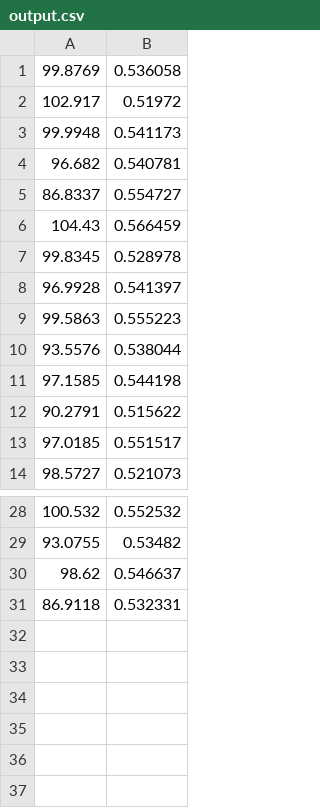
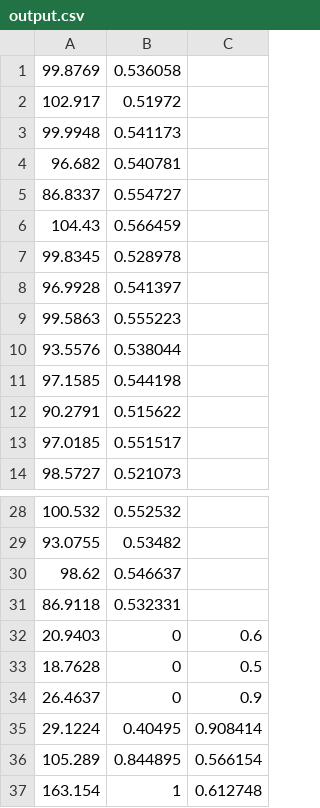
Before and after one commit to JimmyLiu0530/thesis, a CSV file: thesis/output.csv, drawn as a sheet; only a part is shown, gaps mark what is left out; the diff names each change by its address in the sheet, - before the commit and + after, or states it on an @@ line.

```diff
--- a/thesis/output.csv
+++ b/thesis/output.csv
+column C, empty
+row 32: 20.9403 | 0 | 0.6
+row 33: 18.7628 | 0 | 0.5
+row 34: 26.4637 | 0 | 0.9
+row 35: 29.1224 | 0.40495 | 0.908414
+row 36: 105.289 | 0.844895 | 0.566154
+row 37: 163.154 | 1 | 0.612748
```
Also changed, not shown: 9 other files.
